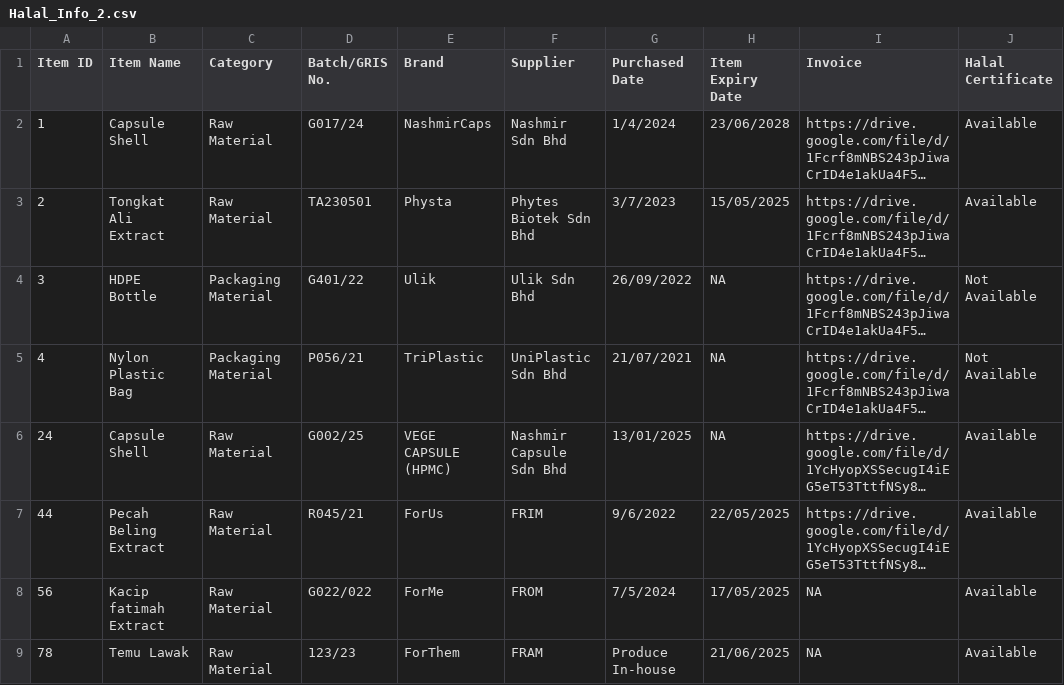
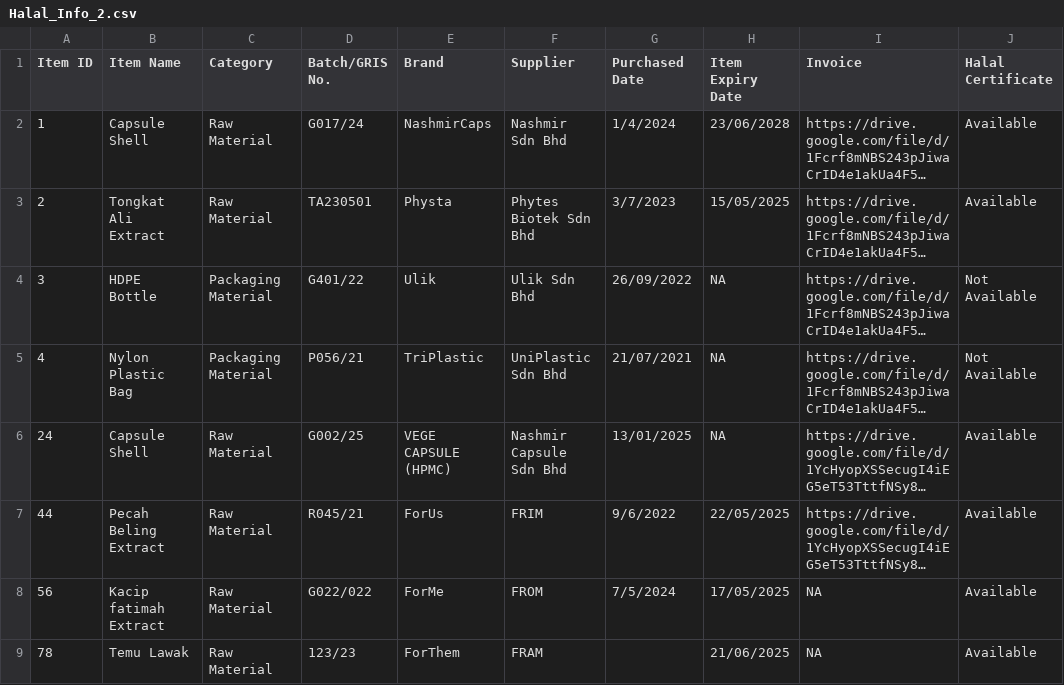
Before and after one commit to Maibaru/MyiHIC, a CSV file: Halal_Info_2.csv, drawn as a sheet; only a part is shown; long unchanged cells end in …; the diff names each change by its address in the sheet, - before the commit and + after, or states it on an @@ line.

Commit message:
Update Halal_Info_2.csv

```diff
--- a/Halal_Info_2.csv
+++ b/Halal_Info_2.csv
-G9 (Purchased Date): Produce In-house
+G9 (Purchased Date): (empty)
```
